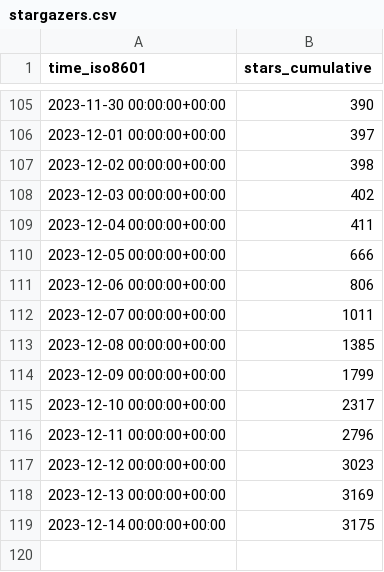
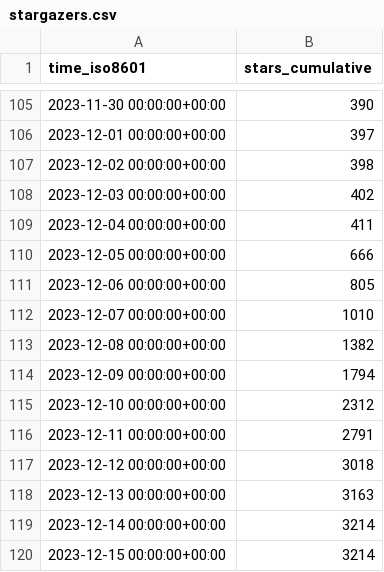
Before and after one commit to hokhyk/superduperdb, a CSV file: SuperDuperDB/superduperdb/ghrs-data/stargazers.csv, drawn as a sheet; only a part is shown, gaps mark what is left out.

```diff
--- a/SuperDuperDB/superduperdb/ghrs-data/stargazers.csv
+++ b/SuperDuperDB/superduperdb/ghrs-data/stargazers.csv
@@ -110,10 +110,11 @@ time_iso8601,stars_cumulative
 2023-12-05 00:00:00+00:00,666
-2023-12-06 00:00:00+00:00,806
-2023-12-07 00:00:00+00:00,1011
-2023-12-08 00:00:00+00:00,1385
-2023-12-09 00:00:00+00:00,1799
-2023-12-10 00:00:00+00:00,2317
-2023-12-11 00:00:00+00:00,2796
-2023-12-12 00:00:00+00:00,3023
-2023-12-13 00:00:00+00:00,3169
-2023-12-14 00:00:00+00:00,3175
+2023-12-06 00:00:00+00:00,805
+2023-12-07 00:00:00+00:00,1010
+2023-12-08 00:00:00+00:00,1382
+2023-12-09 00:00:00+00:00,1794
+2023-12-10 00:00:00+00:00,2312
+2023-12-11 00:00:00+00:00,2791
+2023-12-12 00:00:00+00:00,3018
+2023-12-13 00:00:00+00:00,3163
+2023-12-14 00:00:00+00:00,3214
+2023-12-15 00:00:00+00:00,3214
```
Also changed, not shown: SuperDuperDB/superduperdb/ghrs-data/forks.csv.
